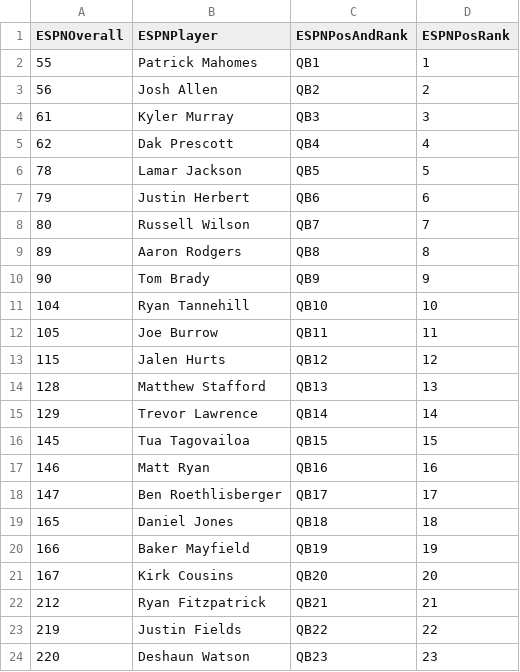
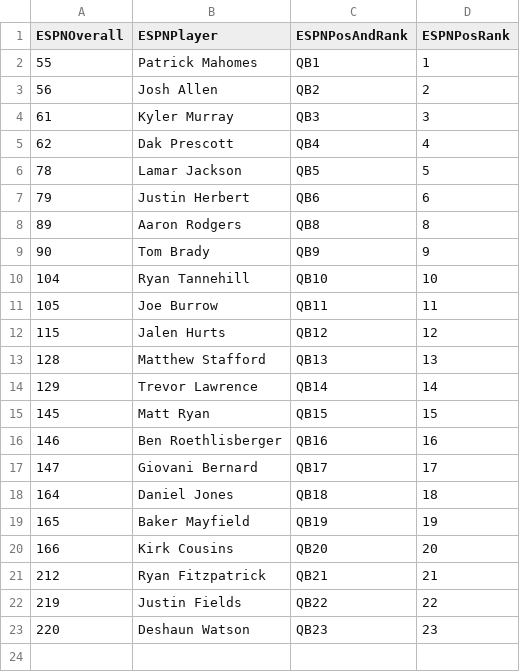
Before and after one commit to ASchmal456/ESPN-Scraper, a CSV file: QBRanks.csv, drawn as a sheet.

```diff
--- a/QBRanks.csv
+++ b/QBRanks.csv
@@ -7,3 +7,2 @@ ESPNOverall,ESPNPlayer,ESPNPosAndRank,ESPNPosRank
 79,Justin Herbert,QB6,6
-80,Russell Wilson,QB7,7
 89,Aaron Rodgers,QB8,8
@@ -15,8 +14,8 @@ ESPNOverall,ESPNPlayer,ESPNPosAndRank,ESPNPosRank
 129,Trevor Lawrence,QB14,14
-145,Tua Tagovailoa,QB15,15
-146,Matt Ryan,QB16,16
-147,Ben Roethlisberger,QB17,17
-165,Daniel Jones,QB18,18
-166,Baker Mayfield,QB19,19
-167,Kirk Cousins,QB20,20
+145,Matt Ryan,QB15,15
+146,Ben Roethlisberger,QB16,16
+147,Giovani Bernard,QB17,17
+164,Daniel Jones,QB18,18
+165,Baker Mayfield,QB19,19
+166,Kirk Cousins,QB20,20
 212,Ryan Fitzpatrick,QB21,21
```
Also changed, not shown: OverallRanks.csv, RBRanks.csv, 2 other files.
